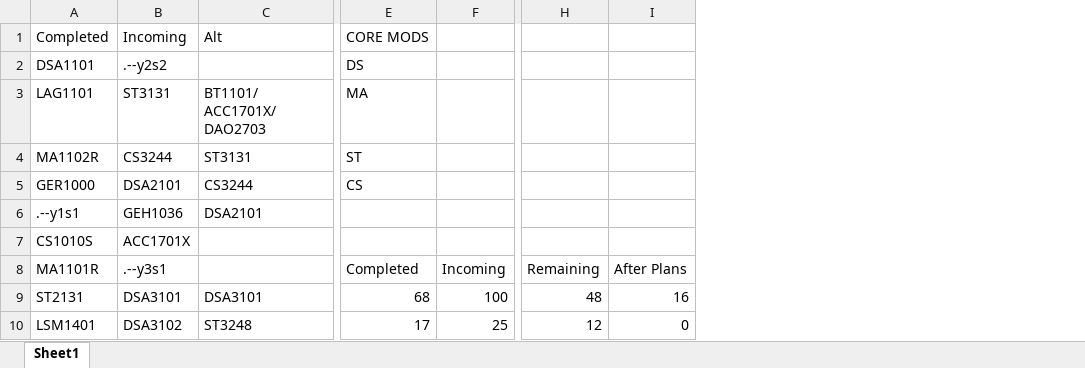
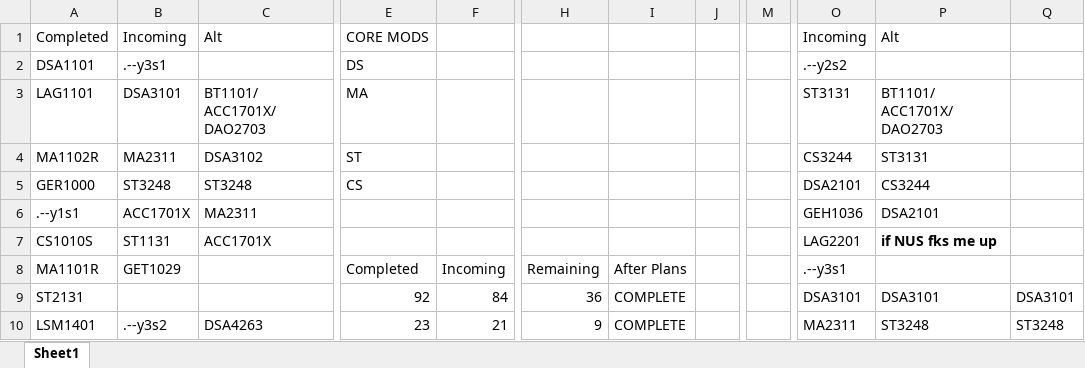
Before and after one commit to Zourunzhong/Excel, an Excel workbook: Core Modules Planning.xlsx, sheet Sheet1, drawn as a sheet; only a part is shown, gaps mark what is left out; values as stored, in another font and other column widths than the file's, no borders; removed rows and columns are numbered as before the commit, all else as after; the diff covers the shown part only; the diff names each change by its address in the sheet, - before the commit and + after, or states it on an @@ line.

Commit message:
Add files via upload

```diff
--- a/Core Modules Planning.xlsx (sheet Sheet1)
+++ b/Core Modules Planning.xlsx (sheet Sheet1)
-column F, rows 8-10: Incoming | 100 | 25
+column F, rows 8-10: Incoming | 84 | 21
-column I, rows 8-10: After Plans | 16 | 0
+column I, rows 8-10: After Plans | COMPLETE | COMPLETE
+column J, empty
+column M, empty
+column O, rows 1-10: Incoming | .--y2s2 | ST3131 | CS3244 | DSA2101 | GEH1036 | LAG2201 | .--y3s1 | DSA3101 | MA2311
+column P, rows 1-10: Alt |  | BT1101/ ACC1701X/ DAO2703 | ST3131 | CS3244 | DSA2101 | if NUS fks me up |  | DSA3101 | ST3248
+column Q, rows 9-10: DSA3101 | ST3248
-B2: .--y2s2
+B2: .--y3s1
-B3: ST3131
+B3: DSA3101
-B4: CS3244
+B4: MA2311
-C4: ST3131
+C4: DSA3102
-B5: DSA2101
+B5: ST3248
-C5: CS3244
+C5: ST3248
-B6: GEH1036
+B6: ACC1701X
-C6: DSA2101
+C6: MA2311
-B7: ACC1701X
+B7: ST1131
-C7: (empty)
+C7: ACC1701X
-B8: .--y3s1
+B8: GET1029
-B9: DSA3101
+B9: (empty)
-C9: DSA3101
+C9: (empty)
-E9: 68
+E9: 92
-H9: 48
+H9: 36
-B10: DSA3102
+B10: .--y3s2
-C10: ST3248
+C10: DSA4263
-E10: 17
+E10: 23
-H10: 12
+H10: 9
```
Also changed, not shown: 44 added rows, 21 removed rows, 2 added columns, 1 removed column and 44 edited cells elsewhere in this sheet.
